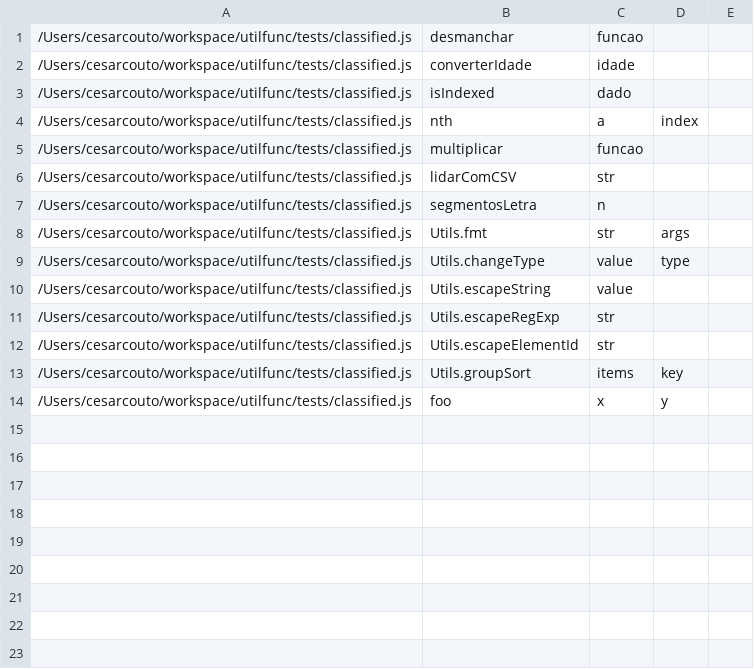
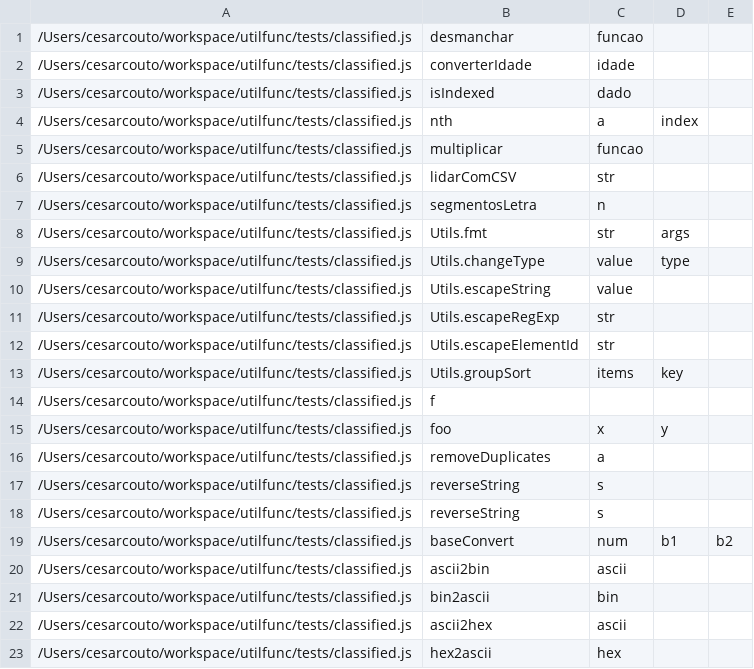
Before and after one commit to cesarfmc/utilfunc, a CSV file: tests.csv, drawn as a sheet; the diff names each change by its address in the sheet, - before the commit and + after, or states it on an @@ line.

```diff
--- a/tests.csv
+++ b/tests.csv
+row 14: /Users/cesarcouto/workspace/utilfunc/tests/classified.js | f
+row 16: /Users/cesarcouto/workspace/utilfunc/tests/classified.js | removeDuplicates | a
+row 17: /Users/cesarcouto/workspace/utilfunc/tests/classified.js | reverseString | s
+row 18: /Users/cesarcouto/workspace/utilfunc/tests/classified.js | reverseString | s
+row 19: /Users/cesarcouto/workspace/utilfunc/tests/classified.js | baseConvert | num | b1 | b2
+row 20: /Users/cesarcouto/workspace/utilfunc/tests/classified.js | ascii2bin | ascii
+row 21: /Users/cesarcouto/workspace/utilfunc/tests/classified.js | bin2ascii | bin
+row 22: /Users/cesarcouto/workspace/utilfunc/tests/classified.js | ascii2hex | ascii
+row 23: /Users/cesarcouto/workspace/utilfunc/tests/classified.js | hex2ascii | hex
```
Also changed, not shown: 13 other files.
